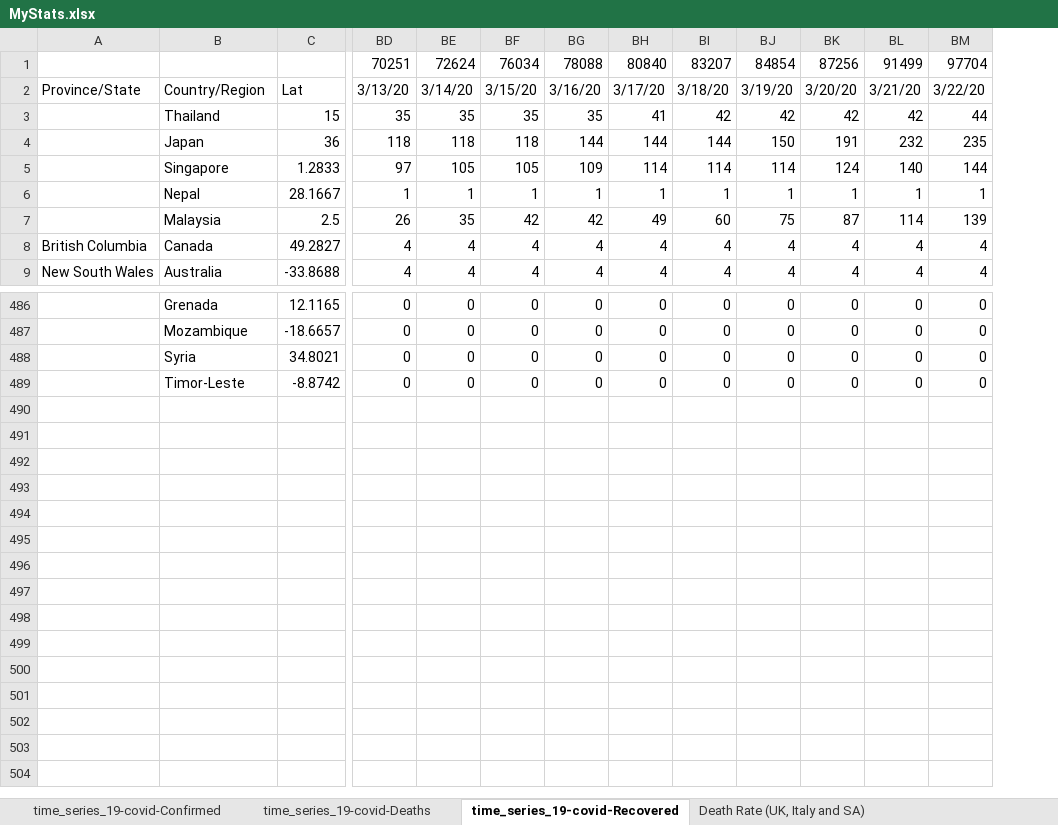
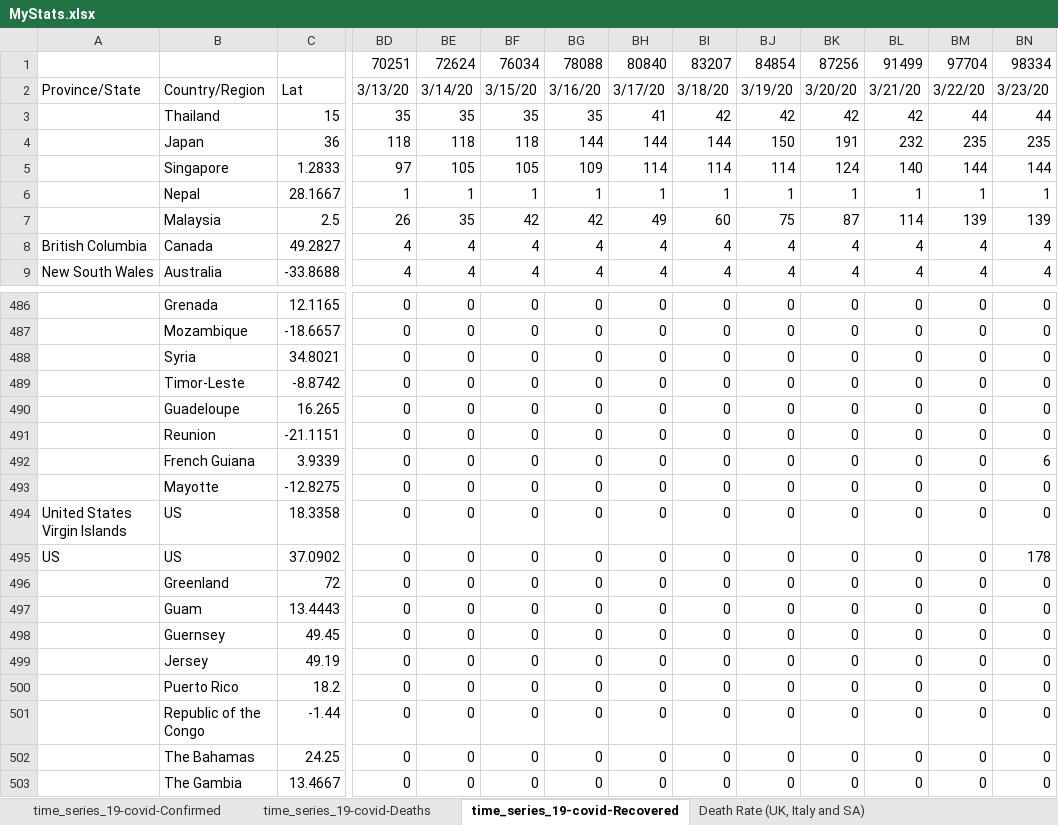
Before and after one commit to hotmailtestuser/COVID-19, an Excel workbook: csse_covid_19_data/csse_covid_19_time_series/MyStats.xlsx, sheet time_series_19-covid-Recovered, drawn as a sheet; only a part is shown, gaps mark what is left out; values as stored, in another font and other column widths than the file's, no borders; rows hold the shown columns only; the diff names each change by its address in the sheet, - before the commit and + after, or states it on an @@ line.

```diff
--- a/csse_covid_19_data/csse_covid_19_time_series/MyStats.xlsx (sheet time_series_19-covid-Recovered)
+++ b/csse_covid_19_data/csse_covid_19_time_series/MyStats.xlsx (sheet time_series_19-covid-Recovered)
+column BN, rows 1-9: 98334 | 3/23/20 | 44 | 235 | 144 | 1 | 139 | 4 | 4; rows 486-489: all 0
+row 490:  | Guadeloupe | 16.265 | 0 | 0 | 0 | 0 | 0 | 0 | 0 | 0 | 0 | 0 | 0
+row 491:  | Reunion | -21.1151 | 0 | 0 | 0 | 0 | 0 | 0 | 0 | 0 | 0 | 0 | 0
+row 492:  | French Guiana | 3.9339 | 0 | 0 | 0 | 0 | 0 | 0 | 0 | 0 | 0 | 0 | 6
+row 493:  | Mayotte | -12.8275 | 0 | 0 | 0 | 0 | 0 | 0 | 0 | 0 | 0 | 0 | 0
+row 494: United States Virgin Islands | US | 18.3358 | 0 | 0 | 0 | 0 | 0 | 0 | 0 | 0 | 0 | 0 | 0
+row 495: US | US | 37.0902 | 0 | 0 | 0 | 0 | 0 | 0 | 0 | 0 | 0 | 0 | 178
+row 496:  | Greenland | 72 | 0 | 0 | 0 | 0 | 0 | 0 | 0 | 0 | 0 | 0 | 0
+row 497:  | Guam | 13.4443 | 0 | 0 | 0 | 0 | 0 | 0 | 0 | 0 | 0 | 0 | 0
+row 498:  | Guernsey | 49.45 | 0 | 0 | 0 | 0 | 0 | 0 | 0 | 0 | 0 | 0 | 0
+row 499:  | Jersey | 49.19 | 0 | 0 | 0 | 0 | 0 | 0 | 0 | 0 | 0 | 0 | 0
+row 500:  | Puerto Rico | 18.2 | 0 | 0 | 0 | 0 | 0 | 0 | 0 | 0 | 0 | 0 | 0
+row 501:  | Republic of the Congo | -1.44 | 0 | 0 | 0 | 0 | 0 | 0 | 0 | 0 | 0 | 0 | 0
+row 502:  | The Bahamas | 24.25 | 0 | 0 | 0 | 0 | 0 | 0 | 0 | 0 | 0 | 0 | 0
+row 503:  | The Gambia | 13.4667 | 0 | 0 | 0 | 0 | 0 | 0 | 0 | 0 | 0 | 0 | 0
```
Also changed, not shown: sheet time_series_19-covid-Deaths, sheet time_series_19-covid-Confirmed, sheet Death Rate (All Known Outcomes), sheet Confirmed (World, Italy & UK), sheet Death Rate (UK, Italy and SA), formulas that keep their value, charts or pictures.
